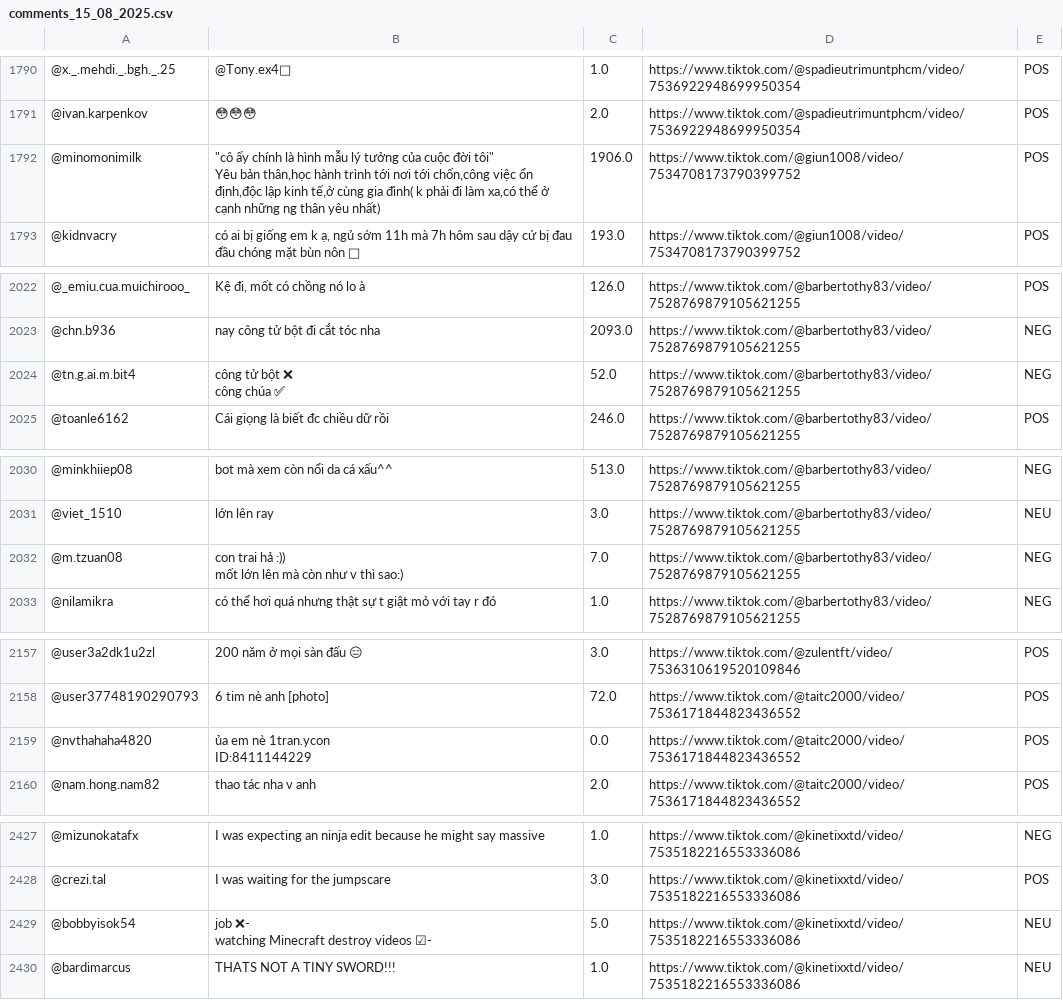
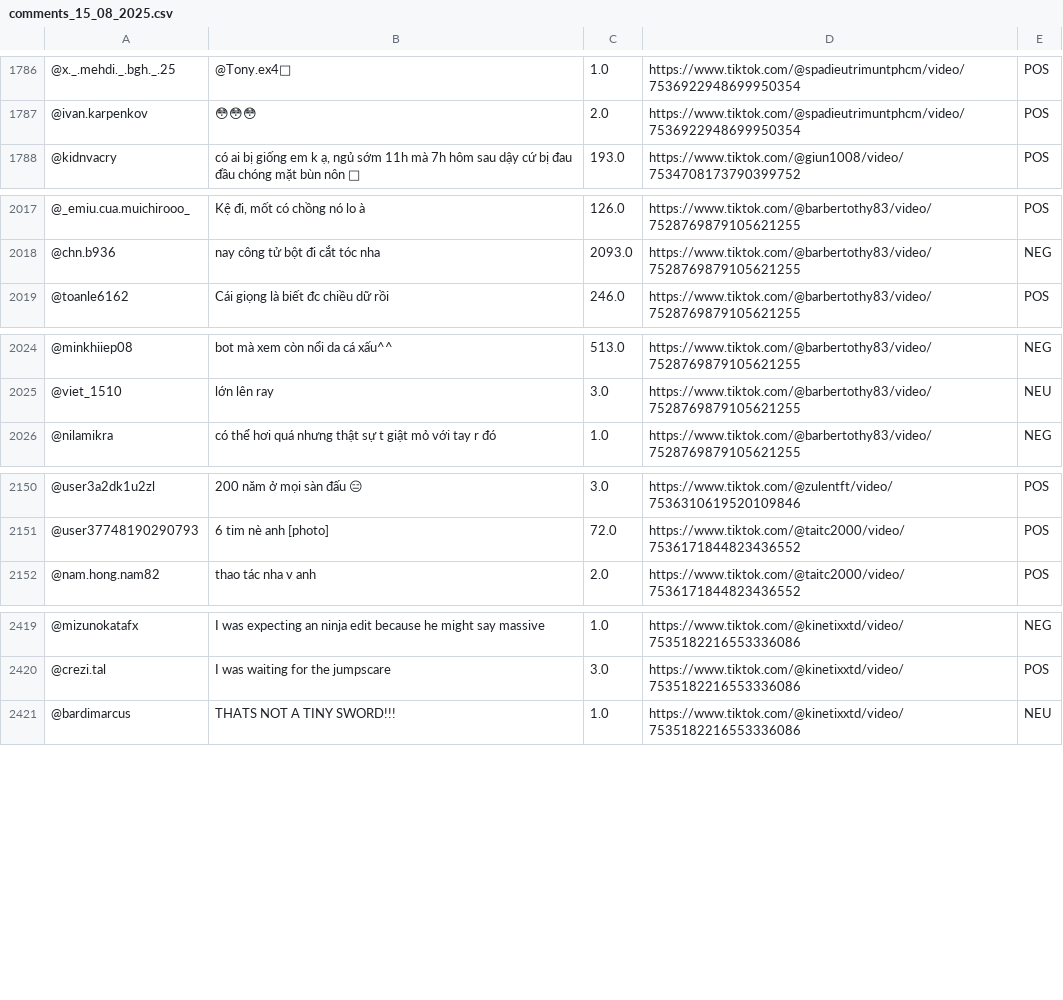
Before and after one commit to TranSyHuyDevFE/group05-apache-hive-analyst-socialmedia, a CSV file: src/transfrom_data/comments/transformed/comments_15_08_2025.csv, drawn as a sheet; only a part is shown, gaps mark what is left out; ↵ is a line break in a cell; the diff covers the shown part only; the diff names each change by its address in the sheet, - before the commit and + after, or states it on an @@ line.

```diff
--- a/src/transfrom_data/comments/transformed/comments_15_08_2025.csv
+++ b/src/transfrom_data/comments/transformed/comments_15_08_2025.csv
-row 1792: @minomonimilk | "cô ấy chính là hình mẫu lý tưởng của cuộc đời tôi" ↵ Yêu bản thân,học hành trình tới nơi tới chốn,công việc ổn định,độc lập kinh tế,ở cùng gia đình( k phải đi làm xa,có thể ở cạnh những ng thân yêu nhất) | 1906.0 | https://www.tiktok.com/@giun1008/video/7534708173790399752 | POS
-row 2024: @tn.g.ai.m.bit4 | công tử bột ❌ ↵ công chúa ✅ | 52.0 | https://www.tiktok.com/@barbertothy83/video/7528769879105621255 | NEG
-row 2032: @m.tzuan08 | con trai hả :)) ↵ mốt lớn lên mà còn như v thì sao:) | 7.0 | https://www.tiktok.com/@barbertothy83/video/7528769879105621255 | NEG
-row 2159: @nvthahaha4820 | ủa em nè 1tran.ycon ↵ ID:8411144229 | 0.0 | https://www.tiktok.com/@taitc2000/video/7536171844823436552 | POS
-row 2429: @bobbyisok54 | job ❌- ↵ watching Minecraft destroy videos ☑- | 5.0 | https://www.tiktok.com/@kinetixxtd/video/7535182216553336086 | NEU
```
Also changed, not shown: 26 removed rows and 2 edited cells elsewhere in this file, cleaned_data/comments/comments_15_08_2025.csv, src/transfrom_data/comments/comments_15_08_2025.csv, 7 other files.
